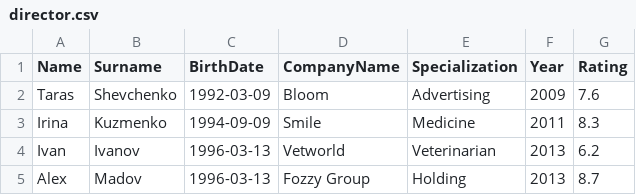
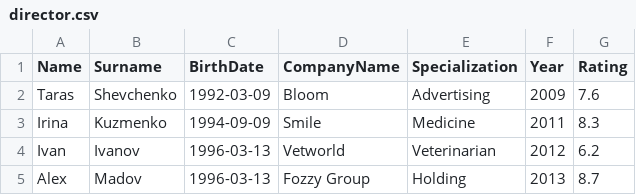
Before and after one commit to AlexandraPV/Repository, a CSV file: courses/prog_base_2/tasks/pap/director.csv, drawn as a sheet.

Commit message:
Update director.csv

```diff
--- a/courses/prog_base_2/tasks/pap/director.csv
+++ b/courses/prog_base_2/tasks/pap/director.csv
@@ -3,3 +3,3 @@ Taras,Shevchenko,1992-03-09,Bloom,Advertising,2009,7.6
 Irina,Kuzmenko,1994-09-09,Smile,Medicine,2011,8.3
-Ivan,Ivanov,1996-03-13,Vetworld,Veterinarian,2013,6.2
+Ivan,Ivanov,1996-03-13,Vetworld,Veterinarian,2012,6.2
 Alex,Madov,1996-03-13,Fozzy Group,Holding,2013,8.7
```
